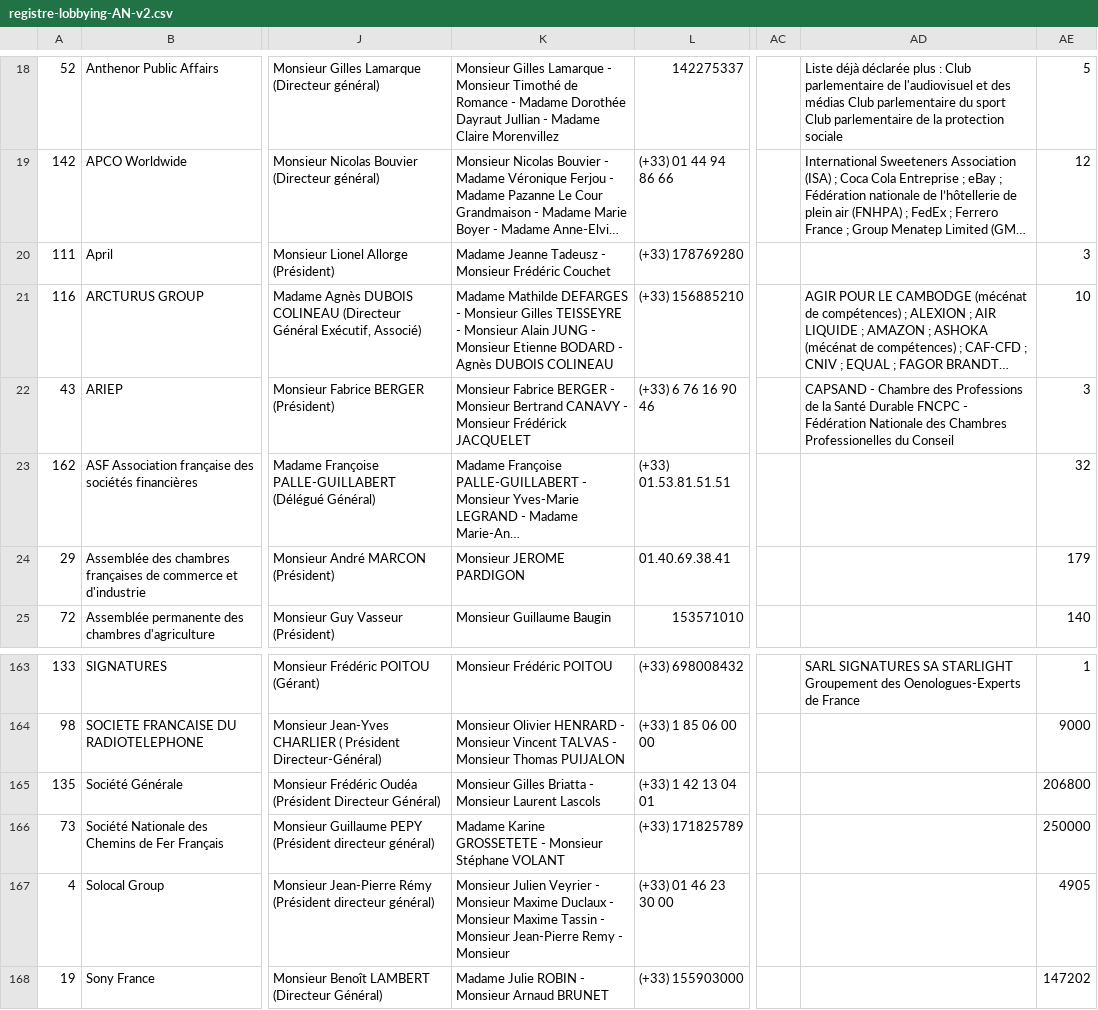
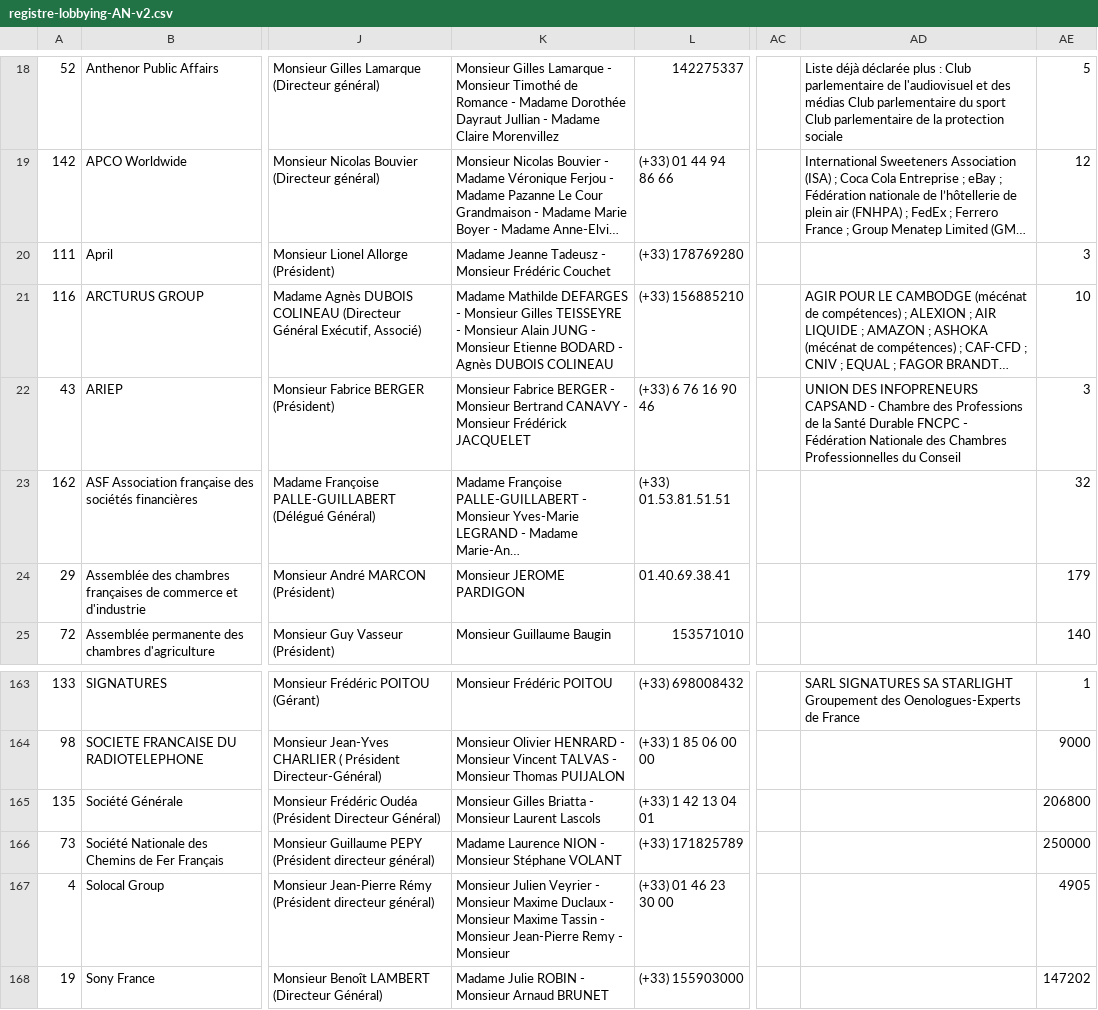
Before and after one commit to regardscitoyens/registres-lobbying, a CSV file: data/registre-lobbying-AN-v2.csv, drawn as a sheet; only a part is shown, gaps mark what is left out; long unchanged cells end in …; the diff names each change by its address in the sheet, - before the commit and + after, or states it on an @@ line.

Commit message:
update registre

```diff
--- a/data/registre-lobbying-AN-v2.csv
+++ b/data/registre-lobbying-AN-v2.csv
-AD22: CAPSAND - Chambre des Professions de la Santé Durable FNCPC - Fédération Nationale des Chambres Professionelles du Conseil
+AD22: UNION DES INFOPRENEURS CAPSAND - Chambre des Professions de la Santé Durable FNCPC - Fédération Nationale des Chambres Professionnelles du Conseil
-K166: Madame Karine GROSSETETE - Monsieur…
+K166: Madame Laurence NION - Monsieur…
```
Also changed, not shown: 3 other files.
